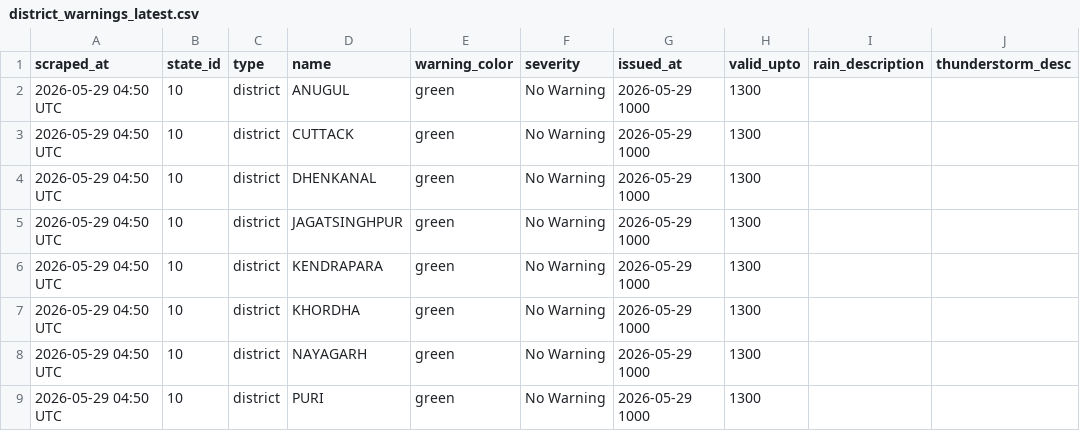
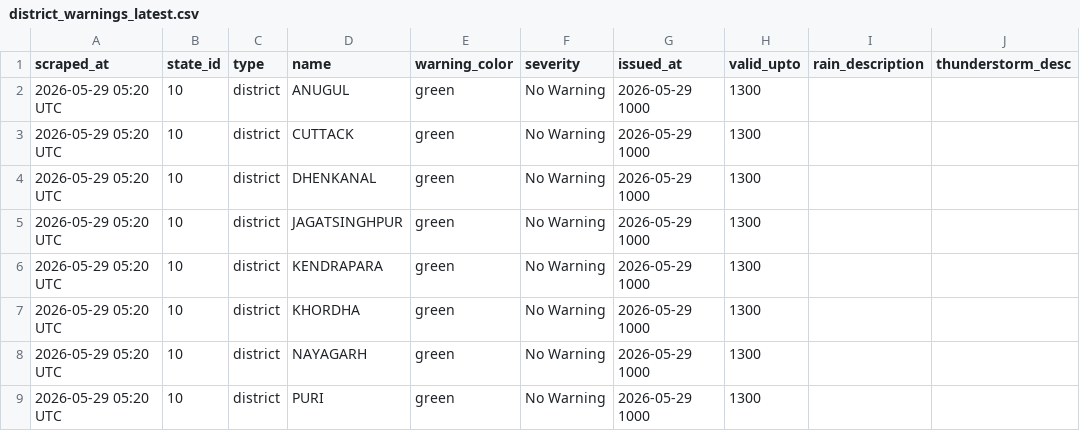
Before and after one commit to tpcodlweatherbulletin-lang/imd-scraper-b, a CSV file: data/district_warnings_latest.csv, drawn as a sheet; only a part is shown; the diff names each change by its address in the sheet, - before the commit and + after, or states it on an @@ line.

```diff
--- a/data/district_warnings_latest.csv
+++ b/data/district_warnings_latest.csv
-A2:A9 (scraped_at): 2026-05-29 04:50 UTC
+A2:A9 (scraped_at): 2026-05-29 05:20 UTC
```
